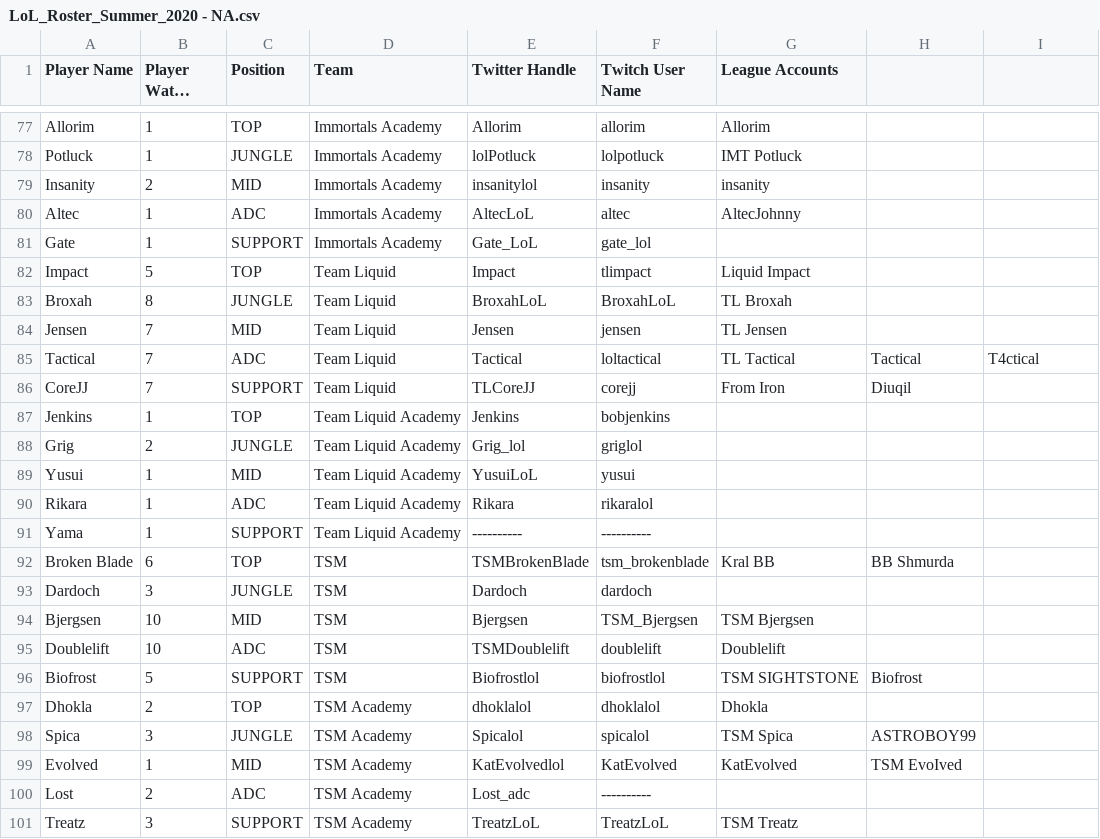
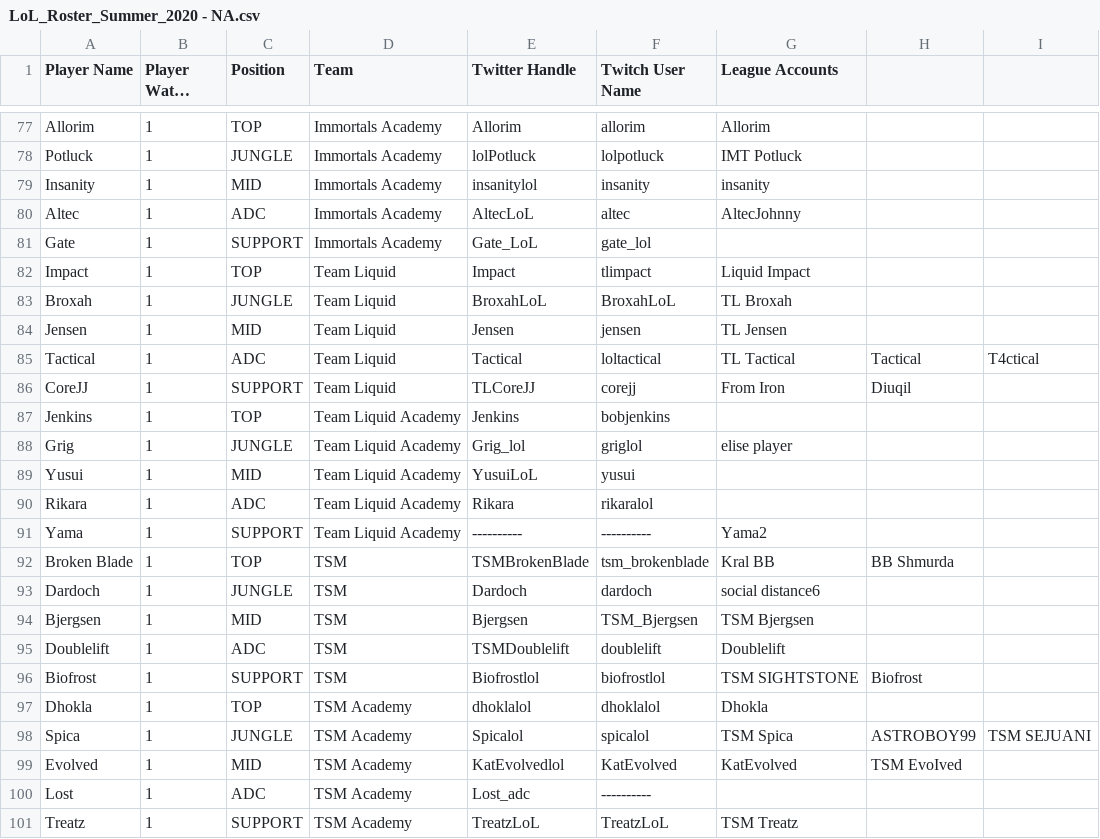
Before and after one commit to hansie4/lol-pro-twitter-bot, a CSV file: data/LoL_Roster_Summer_2020 - NA.csv, drawn as a sheet; only a part is shown, gaps mark what is left out; long unchanged cells end in …; the diff covers the shown part only.

```diff
--- a/data/LoL_Roster_Summer_2020 - NA.csv
+++ b/data/LoL_Roster_Summer_2020 - NA.csv
@@ -78,24 +78,24 @@ Allorim,1,TOP,Immortals Academy,Allorim,allorim,Allorim,,
 Potluck,1,JUNGLE,Immortals Academy,lolPotluck,lolpotluck,IMT Potluck,,
-Insanity,2,MID,Immortals Academy,insanitylol,insanity,insanity,,
+Insanity,1,MID,Immortals Academy,insanitylol,insanity,insanity,,
 Altec,1,ADC,Immortals Academy,AltecLoL,altec,AltecJohnny,,
 Gate,1,SUPPORT,Immortals Academy,Gate_LoL,gate_lol,,,
-Impact,5,TOP,Team Liquid,Impact,tlimpact ,Liquid Impact,,
-Broxah,8,JUNGLE,Team Liquid,BroxahLoL,BroxahLoL,TL Broxah,,
-Jensen,7,MID,Team Liquid,Jensen,jensen,TL Jensen,,
-Tactical,7,ADC,Team Liquid,Tactical,loltactical,TL Tactical,Tactical,T4ctical
-CoreJJ,7,SUPPORT,Team Liquid,TLCoreJJ,corejj,From Iron,Diuqil,
+Impact,1,TOP,Team Liquid,Impact,tlimpact ,Liquid Impact,,
+Broxah,1,JUNGLE,Team Liquid,BroxahLoL,BroxahLoL,TL Broxah,,
+Jensen,1,MID,Team Liquid,Jensen,jensen,TL Jensen,,
+Tactical,1,ADC,Team Liquid,Tactical,loltactical,TL Tactical,Tactical,T4ctical
+CoreJJ,1,SUPPORT,Team Liquid,TLCoreJJ,corejj,From Iron,Diuqil,
 Jenkins,1,TOP,Team Liquid Academy,Jenkins,bobjenkins,,,
-Grig,2,JUNGLE,Team Liquid Academy,Grig_lol,griglol,,,
+Grig,1,JUNGLE,Team Liquid Academy,Grig_lol,griglol,elise player,,
 Yusui,1,MID,Team Liquid Academy,YusuiLoL,yusui,,,
 Rikara,1,ADC,Team Liquid Academy,Rikara,rikaralol,,,
-Yama,1,SUPPORT,Team Liquid Academy,----------,----------,,,
-Broken Blade,6,TOP,TSM,TSMBrokenBlade,tsm_brokenblade,Kral BB,BB Shmurda,
-Dardoch,3,JUNGLE,TSM,Dardoch,dardoch,,,
-Bjergsen,10,MID,TSM,Bjergsen,TSM_Bjergsen,TSM Bjergsen,,
-Doublelift,10,ADC,TSM,TSMDoublelift,doublelift,Doublelift,,
-Biofrost,5,SUPPORT,TSM,Biofrostlol,biofrostlol,TSM SIGHTSTONE,Biofrost,
-Dhokla,2,TOP,TSM Academy,dhoklalol,dhoklalol,Dhokla,,
-Spica,3,JUNGLE,TSM Academy,Spicalol,spicalol,TSM Spica,ASTROBOY99,
+Yama,1,SUPPORT,Team Liquid Academy,----------,----------,Yama2,,
+Broken Blade,1,TOP,TSM,TSMBrokenBlade,tsm_brokenblade,Kral BB,BB Shmurda,
+Dardoch,1,JUNGLE,TSM,Dardoch,dardoch,social distance6,,
+Bjergsen,1,MID,TSM,Bjergsen,TSM_Bjergsen,TSM Bjergsen,,
+Doublelift,1,ADC,TSM,TSMDoublelift,doublelift,Doublelift,,
+Biofrost,1,SUPPORT,TSM,Biofrostlol,biofrostlol,TSM SIGHTSTONE,Biofrost,
+Dhokla,1,TOP,TSM Academy,dhoklalol,dhoklalol,Dhokla,,
+Spica,1,JUNGLE,TSM Academy,Spicalol,spicalol,TSM Spica,ASTROBOY99,TSM SEJUANI
 Evolved,1,MID,TSM Academy,KatEvolvedlol,KatEvolved,KatEvolved,TSM EvoIved,
-Lost,2,ADC,TSM Academy,Lost_adc,----------,,,
-Treatz,3,SUPPORT,TSM Academy,TreatzLoL,TreatzLoL,TSM Treatz,,
+Lost,1,ADC,TSM Academy,Lost_adc,----------,,,
+Treatz,1,SUPPORT,TSM Academy,TreatzLoL,TreatzLoL,TSM Treatz,,
```
Also changed, not shown: 54 edited cells elsewhere in this file, 7 other files.
